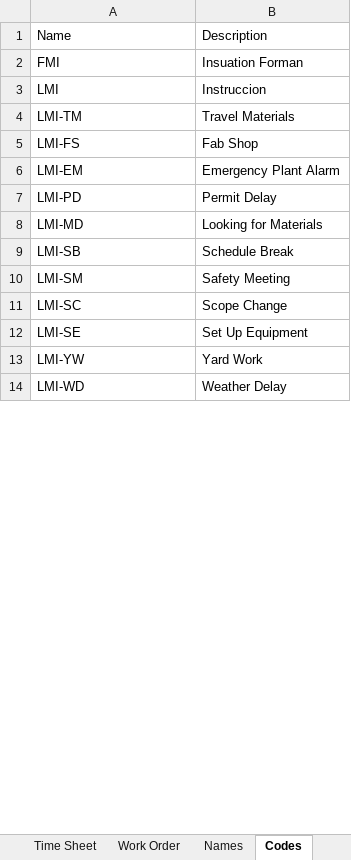
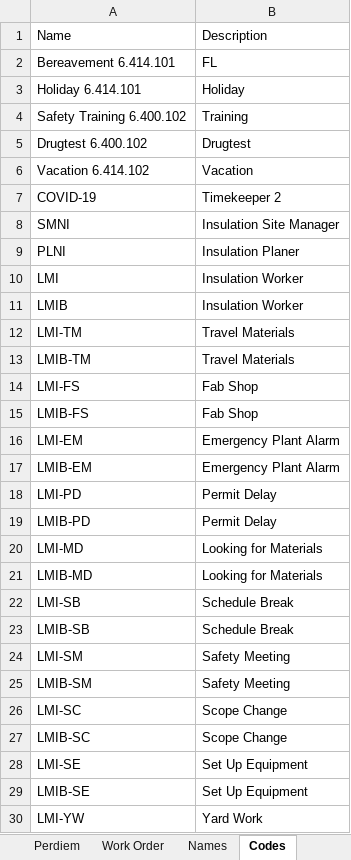
Before and after one commit to jcontreras305/AVT_TRAKING, an Excel workbook: AVT_TRAKING-b5a19f52c2a889d8592336db032ecf143043f8f5/AVT_TRAKING/AVT_TRAKING/Documents/Time Sheet Prueba.xlsx, sheet Codes, drawn as a sheet; only a part is shown; the shorter side is filled out with more unchanged rows; values as stored, in another font and other column widths than the file's, no borders; table styles not drawn; removed rows and columns are numbered as before the commit, all else as after; the diff covers the shown part only; the diff names each change by its address in the sheet, - before the commit and + after, or states it on an @@ line.

Commit message:
Subir Perdiem con excel  y actualizacion de Time Sheet Prueba

```diff
--- a/AVT_TRAKING-b5a19f52c2a889d8592336db032ecf143043f8f5/AVT_TRAKING/AVT_TRAKING/Documents/Time Sheet Prueba.xlsx (sheet Codes)
+++ b/AVT_TRAKING-b5a19f52c2a889d8592336db032ecf143043f8f5/AVT_TRAKING/AVT_TRAKING/Documents/Time Sheet Prueba.xlsx (sheet Codes)
+sheet tab: Perdiem
-row 2: FMI | Insuation Forman
+row 2: Bereavement 6.414.101 | FL
+row 3: Holiday 6.414.101 | Holiday
+row 4: Safety Training 6.400.102 | Training
+row 5: Drugtest 6.400.102 | Drugtest
+row 6: Vacation 6.414.102 | Vacation
+row 7: COVID-19 | Timekeeper 2
+row 8: SMNI | Insulation Site Manager
+row 9: PLNI | Insulation Planer
-B10: Instruccion
+B10: Insulation Worker
+row 11: LMIB | Insulation Worker
+row 13: LMIB-TM | Travel Materials
+row 15: LMIB-FS | Fab Shop
+row 17: LMIB-EM | Emergency Plant Alarm
+row 19: LMIB-PD | Permit Delay
+row 21: LMIB-MD | Looking for Materials
+row 23: LMIB-SB | Schedule Break
+row 25: LMIB-SM | Safety Meeting
+row 27: LMIB-SC | Scope Change
+row 29: LMIB-SE | Set Up Equipment
```
Also changed, not shown: 59 added rows, 57 removed rows and 3 edited cells elsewhere in this sheet, sheet Work Order, sheet Time Sheet, sheet Names, sheet JobNum, other sheet tabs, 14 other files.
